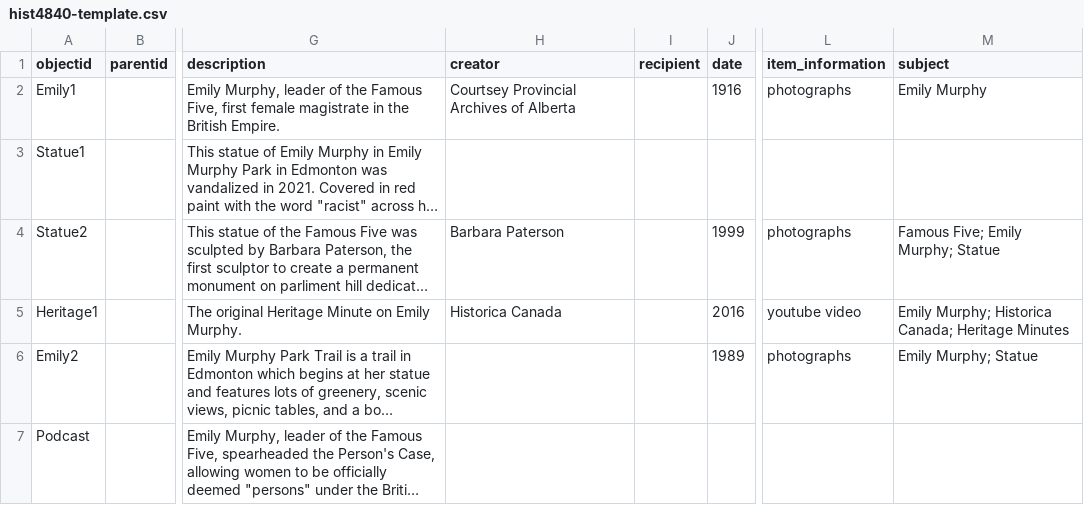
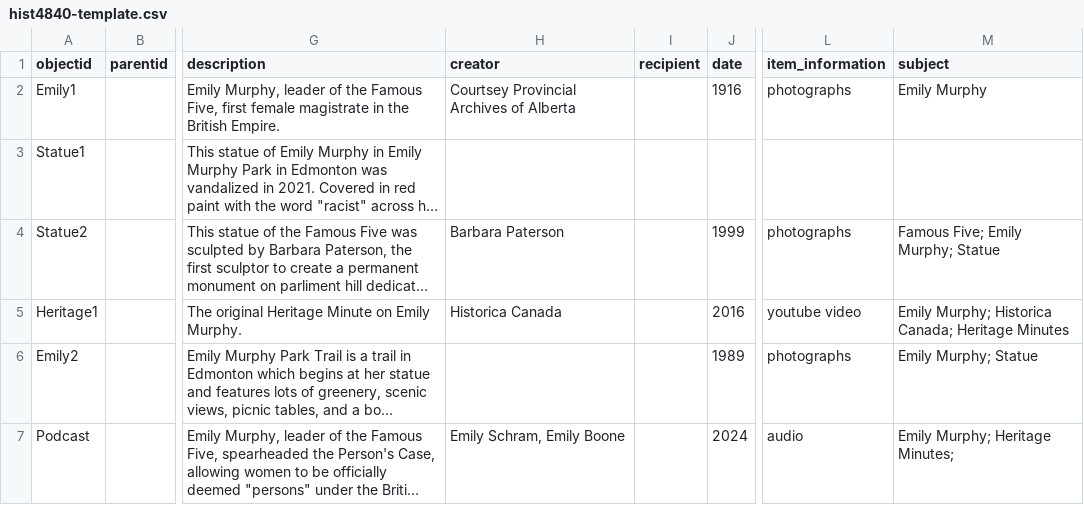
Before and after one commit to Emily4938/Podcast, a CSV file: _data/hist4840-template.csv, drawn as a sheet; only a part is shown, gaps mark what is left out; long unchanged cells end in …; the diff names each change by its address in the sheet, - before the commit and + after, or states it on an @@ line.

Commit message:
Add files via upload

```diff
--- a/_data/hist4840-template.csv
+++ b/_data/hist4840-template.csv
-H7 (creator): (empty)
+H7 (creator): Emily Schram, Emily Boone
-J7 (date): (empty)
+J7 (date): 2024
-L7 (item_information): (empty)
+L7 (item_information): audio
-M7 (subject): (empty)
+M7 (subject): Emily Murphy; Heritage Minutes;
```
